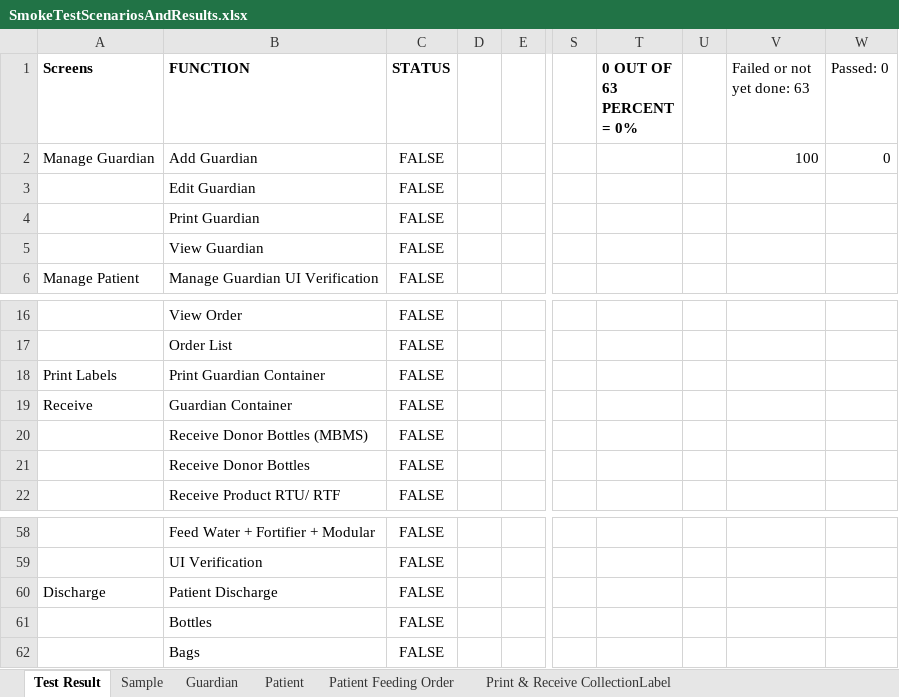
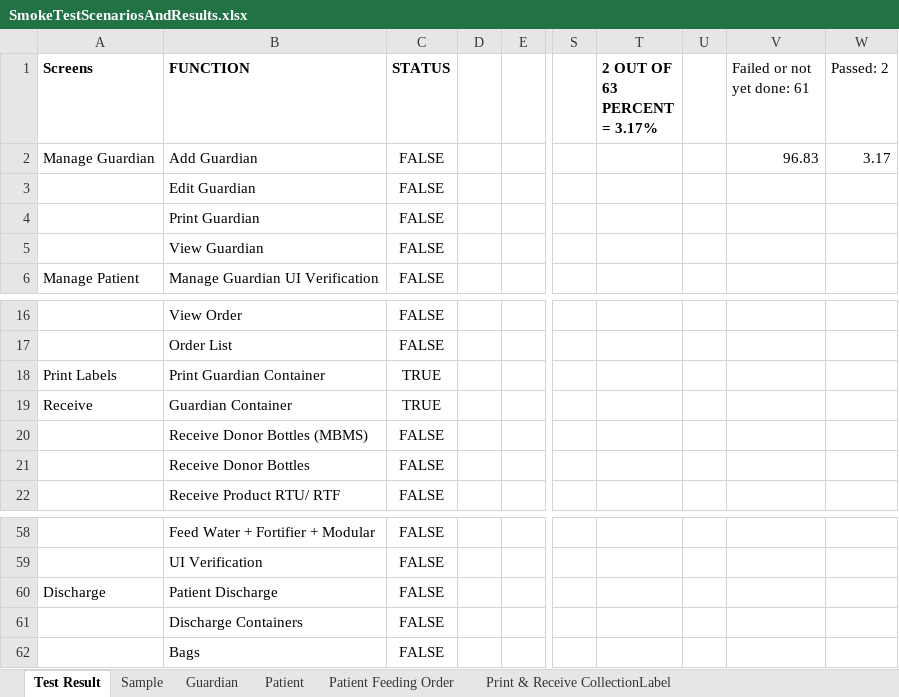
Before and after one commit to TMS-Technical-Specialist/TMNP-Smoke-Testing-Automation, an Excel workbook: Assets/Excel/SmokeTestScenariosAndResults.xlsx, sheet Test Result, drawn as a sheet; only a part is shown, gaps mark what is left out; values as stored, in another font and other column widths than the file's, no borders; charts and pictures and conditional formats not drawn; ↵ is a line break in a cell; the diff names each change by its address in the sheet, - before the commit and + after, or states it on an @@ line.

Commit message:
API-5143: Discharge Container

```diff
--- a/Assets/Excel/SmokeTestScenariosAndResults.xlsx (sheet Test Result)
+++ b/Assets/Excel/SmokeTestScenariosAndResults.xlsx (sheet Test Result)
-T1: 0 OUT OF 63 ↵ PERCENT = 0%
+T1: 2 OUT OF 63 ↵ PERCENT = 3.17%
-V1: Failed or not yet done: 63
+V1: Failed or not yet done: 61
-W1: Passed: 0
+W1: Passed: 2
-V2 (Failed or not yet done: 61): 100
+V2 (Failed or not yet done: 61): 96.83
-W2 (Passed: 2): 0
+W2 (Passed: 2): 3.17
-C18:C19 (STATUS): FALSE
+C18:C19 (STATUS): TRUE
-B61 (FUNCTION): Bottles
+B61 (FUNCTION): Discharge Containers
```
Also changed, not shown: charts or pictures, 22 other files.
